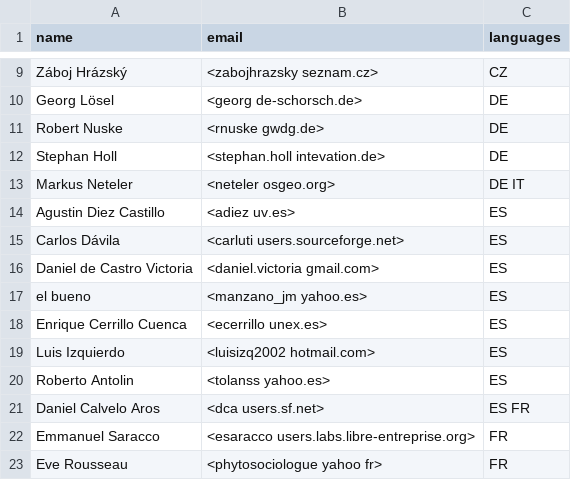
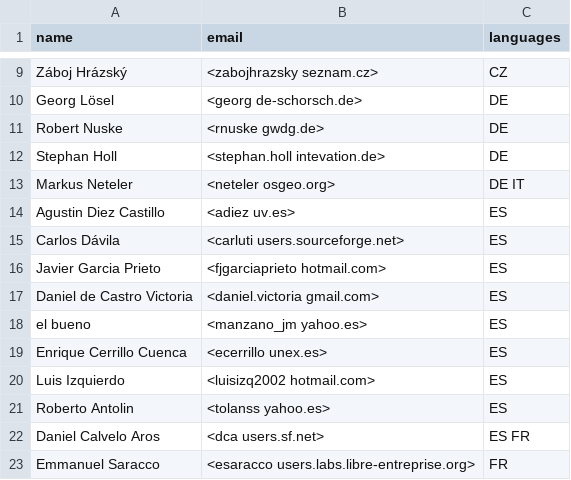
Before and after one commit to rashadkm/grass_cmake, a CSV file: translators.csv, drawn as a sheet; only a part is shown, gaps mark what is left out; the shorter side is filled out with more unchanged rows.

Commit message:
+Javier Garcia Prieto

```diff
--- a/translators.csv
+++ b/translators.csv
@@ -15,2 +15,3 @@ Agustin Diez Castillo,<adiez uv.es>,ES
 Carlos Dávila,<carluti users.sourceforge.net>,ES
+Javier Garcia Prieto,<fjgarciaprieto hotmail.com>,ES
 Daniel de Castro Victoria,<daniel.victoria gmail.com>,ES
```
